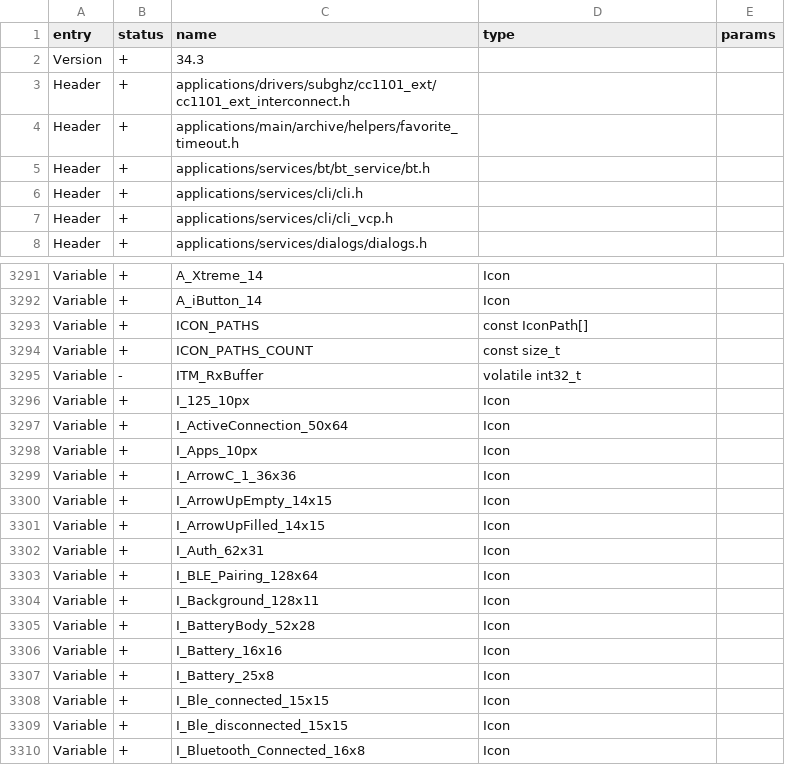
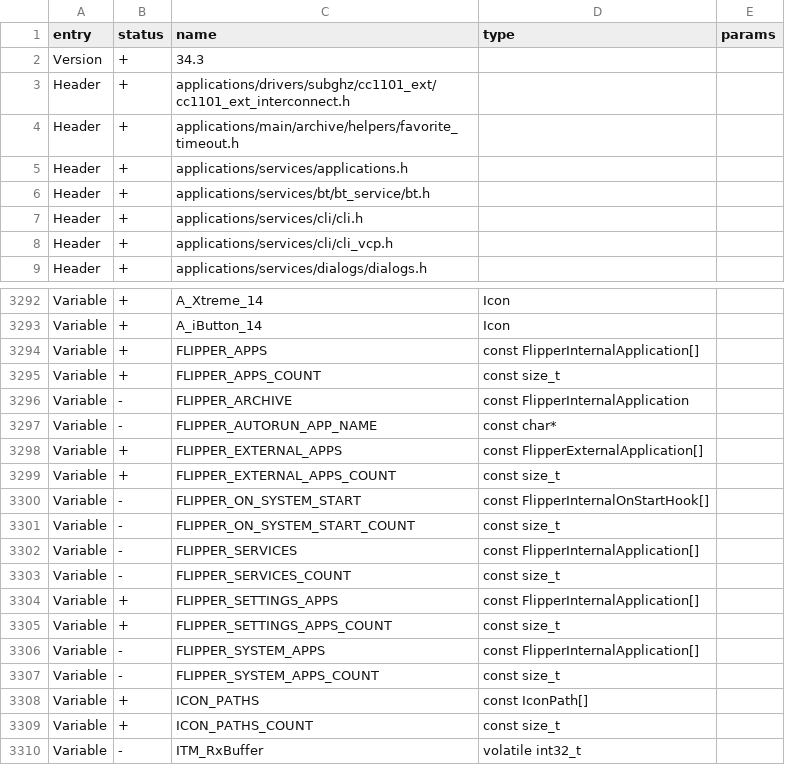
Before and after one commit to Gustav-png/Moon-Firmware, a CSV file: firmware/targets/f7/api_symbols.csv, drawn as a sheet; only a part is shown, gaps mark what is left out; the shorter side is filled out with more unchanged rows.

```diff
--- a/firmware/targets/f7/api_symbols.csv
+++ b/firmware/targets/f7/api_symbols.csv
@@ -4,2 +4,3 @@ Header,+,applications/drivers/subghz/cc1101_ext/cc1101_ext_interconnect.h,,
 Header,+,applications/main/archive/helpers/favorite_timeout.h,,
+Header,+,applications/services/applications.h,,
 Header,+,applications/services/bt/bt_service/bt.h,,
@@ -3292,2 +3293,16 @@ Variable,+,A_Xtreme_14,Icon,
 Variable,+,A_iButton_14,Icon,
+Variable,+,FLIPPER_APPS,const FlipperInternalApplication[],
+Variable,+,FLIPPER_APPS_COUNT,const size_t,
+Variable,-,FLIPPER_ARCHIVE,const FlipperInternalApplication,
+Variable,-,FLIPPER_AUTORUN_APP_NAME,const char*,
+Variable,+,FLIPPER_EXTERNAL_APPS,const FlipperExternalApplication[],
+Variable,+,FLIPPER_EXTERNAL_APPS_COUNT,const size_t,
+Variable,-,FLIPPER_ON_SYSTEM_START,const FlipperInternalOnStartHook[],
+Variable,-,FLIPPER_ON_SYSTEM_START_COUNT,const size_t,
+Variable,-,FLIPPER_SERVICES,const FlipperInternalApplication[],
+Variable,-,FLIPPER_SERVICES_COUNT,const size_t,
+Variable,+,FLIPPER_SETTINGS_APPS,const FlipperInternalApplication[],
+Variable,+,FLIPPER_SETTINGS_APPS_COUNT,const size_t,
+Variable,-,FLIPPER_SYSTEM_APPS,const FlipperInternalApplication[],
+Variable,-,FLIPPER_SYSTEM_APPS_COUNT,const size_t,
 Variable,+,ICON_PATHS,const IconPath[],
```
Also changed, not shown: 1 other file.
